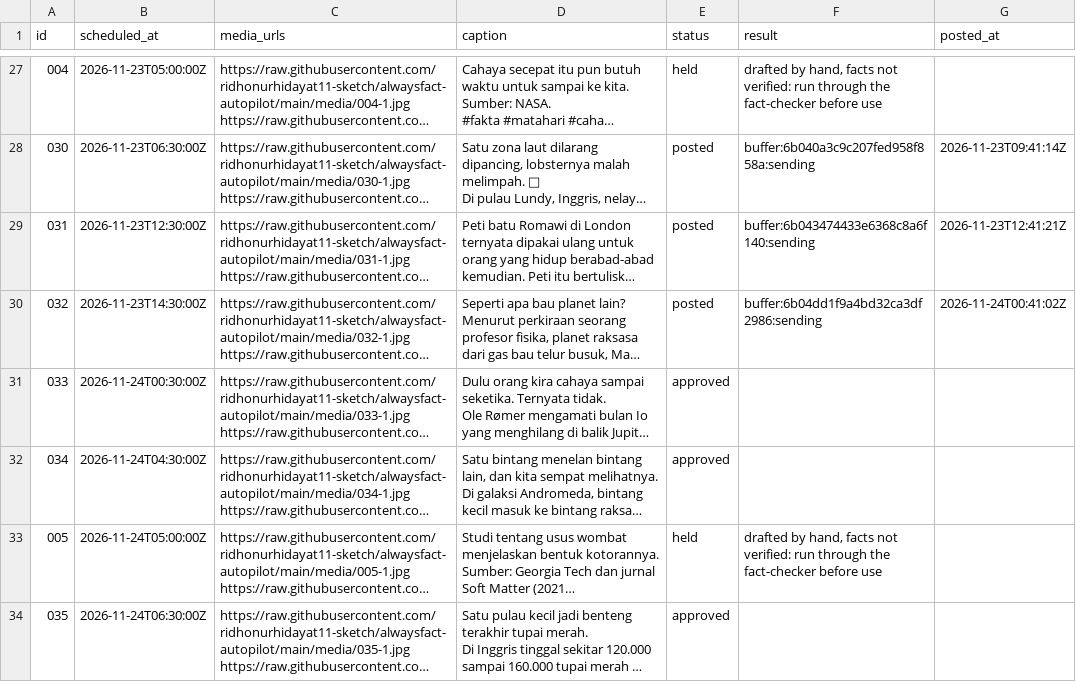
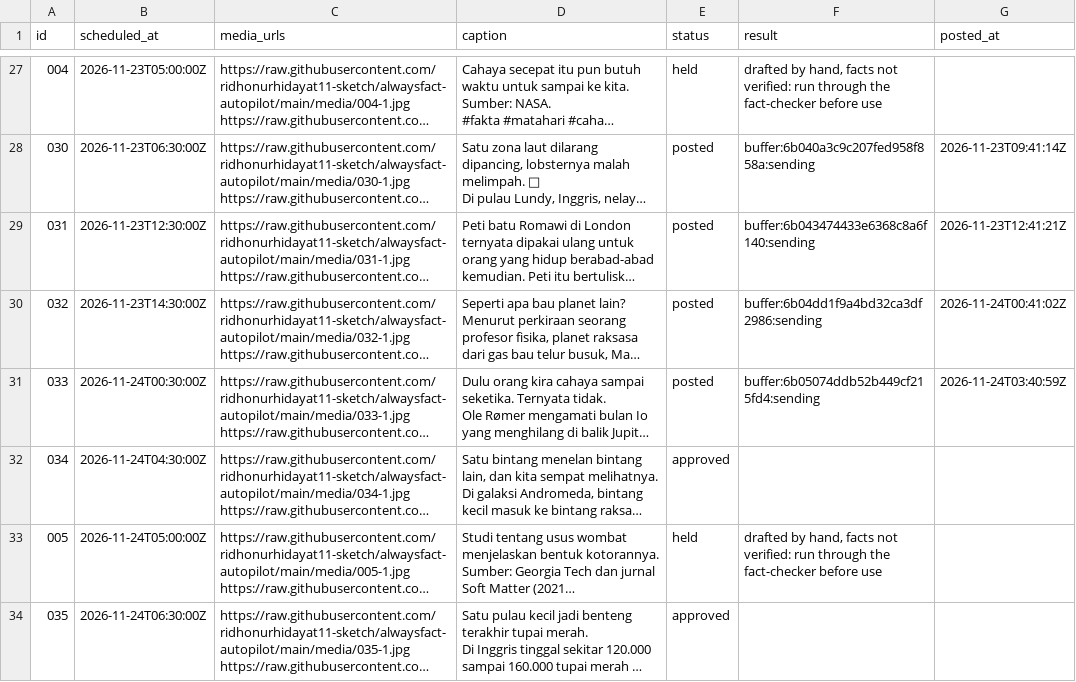
Before and after one commit to ridhonurhidayat11-sketch/alwaysfact-autopilot, a CSV file: queue.csv, drawn as a sheet; only a part is shown, gaps mark what is left out; long unchanged cells end in …; the diff names each change by its address in the sheet, - before the commit and + after, or states it on an @@ line.

```diff
--- a/queue.csv
+++ b/queue.csv
-E31 (status): approved
+E31 (status): posted
-F31 (result): (empty)
+F31 (result): buffer:6b05074ddb52b449cf215fd4:sending
-G31 (posted_at): (empty)
+G31 (posted_at): 2026-11-24T03:40:59Z
```
Also changed, not shown: 36 other files.
